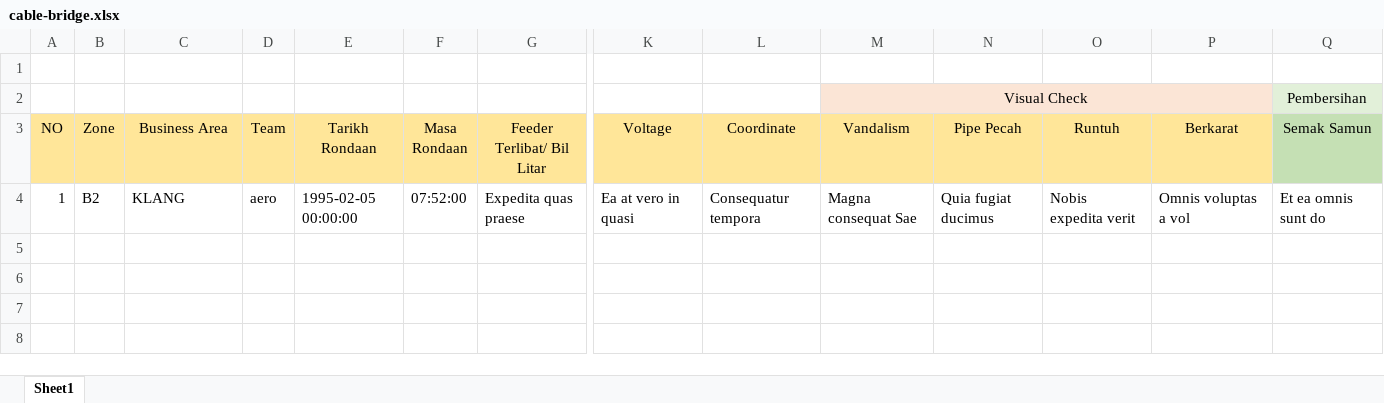
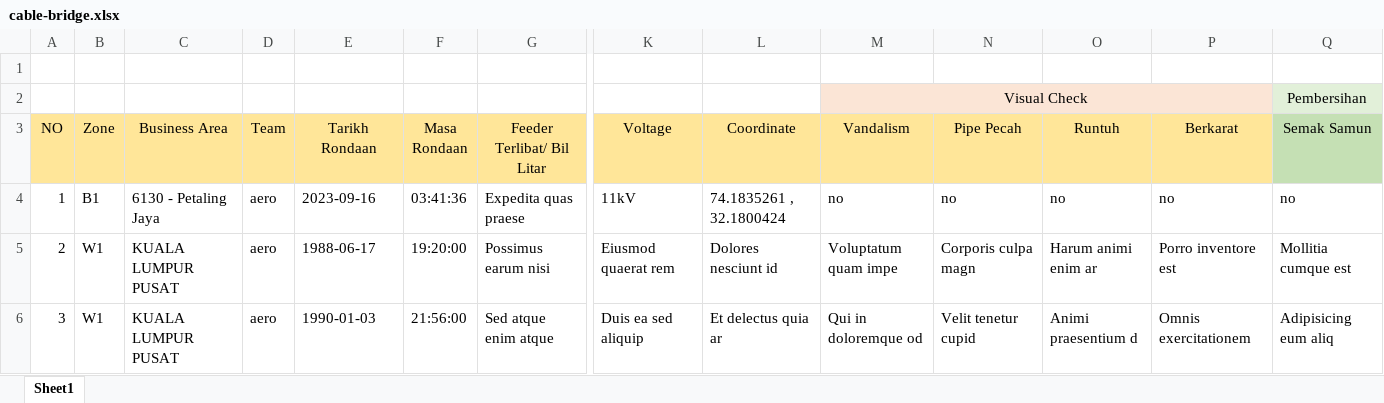
Before and after one commit to arehman5110/apks, an Excel workbook: public/assets/updated-excels/cable-bridge.xlsx, sheet Sheet1, drawn as a sheet; only a part is shown, gaps mark what is left out; values as stored, in another font and other column widths than the file's, no borders; rows hold the shown columns only; the diff names each change by its address in the sheet, - before the commit and + after, or states it on an @@ line.

```diff
--- a/public/assets/updated-excels/cable-bridge.xlsx (sheet Sheet1)
+++ b/public/assets/updated-excels/cable-bridge.xlsx (sheet Sheet1)
-B4 (Zone): B2
+B4 (Zone): B1
-C4 (Business Area): KLANG
+C4 (Business Area): 6130 - Petaling Jaya
-E4 (Tarikh Rondaan): 1995-02-05 00:00:00
+E4 (Tarikh Rondaan): 2023-09-16
-F4 (Masa Rondaan): 07:52:00
+F4 (Masa Rondaan): 03:41:36
-K4 (Voltage): Ea at vero in quasi
+K4 (Voltage): 11kV
-L4 (Coordinate): Consequatur tempora
+L4 (Coordinate): 74.1835261 , 32.1800424
-M4 (Vandalism): Magna consequat Sae
+M4 (Vandalism): no
-N4 (Pipe Pecah): Quia fugiat ducimus
+N4 (Pipe Pecah): no
-O4 (Runtuh): Nobis expedita verit
+O4 (Runtuh): no
-P4 (Berkarat): Omnis voluptas a vol
+P4 (Berkarat): no
-Q4 (Semak Samun): Et ea omnis sunt do
+Q4 (Semak Samun): no
+row 5: 2 | W1 | KUALA LUMPUR PUSAT | aero | 1988-06-17 | 19:20:00 | Possimus earum nisi | Eiusmod quaerat rem | Dolores nesciunt id | Voluptatum quam impe | Corporis culpa magn | Harum animi enim ar | Porro inventore est | Mollitia cumque est
+row 6: 3 | W1 | KUALA LUMPUR PUSAT | aero | 1990-01-03 | 21:56:00 | Sed atque enim atque | Duis ea sed aliquip | Et delectus quia ar | Qui in doloremque od | Velit tenetur cupid | Animi praesentium d | Omnis exercitationem | Adipisicing eum aliq
```
Also changed, not shown: public/assets/updated-excels/substation.xlsx, 4 other files.
